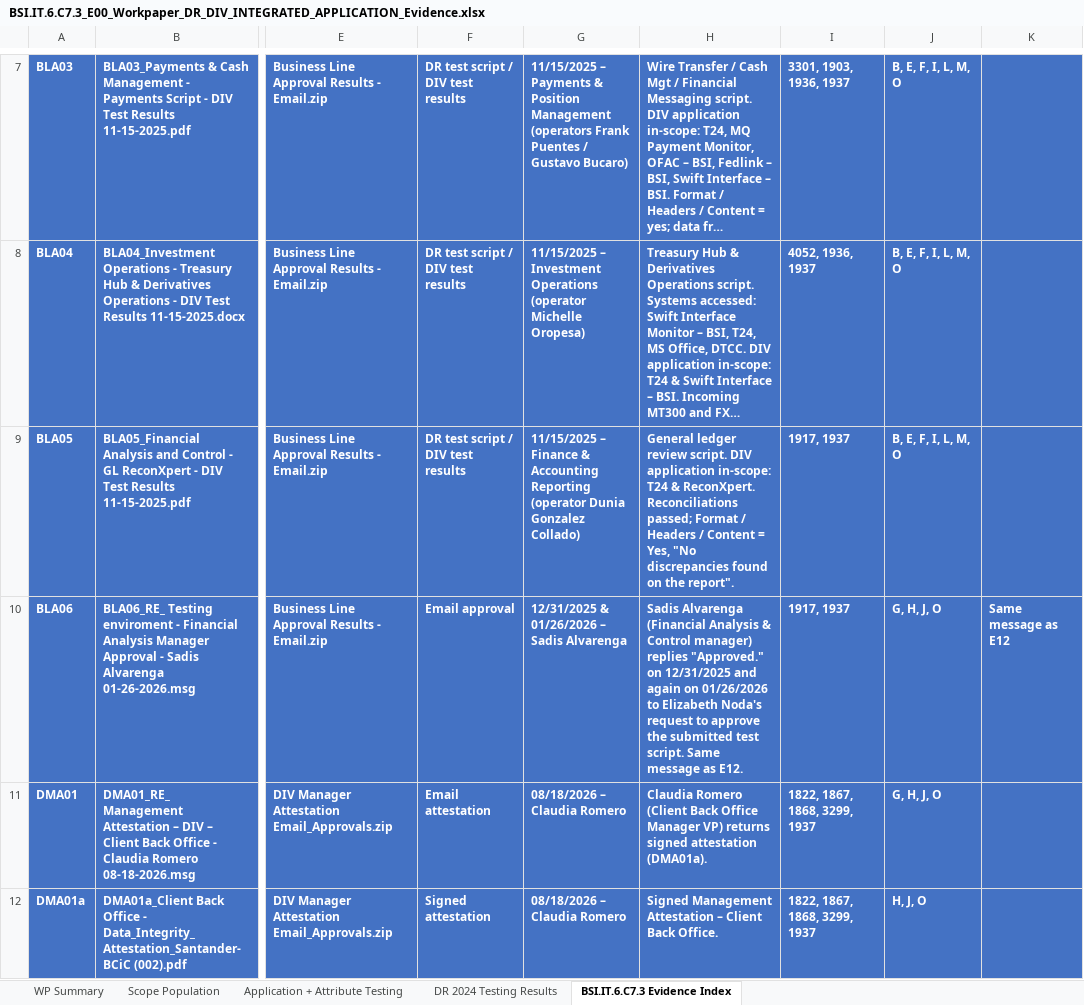
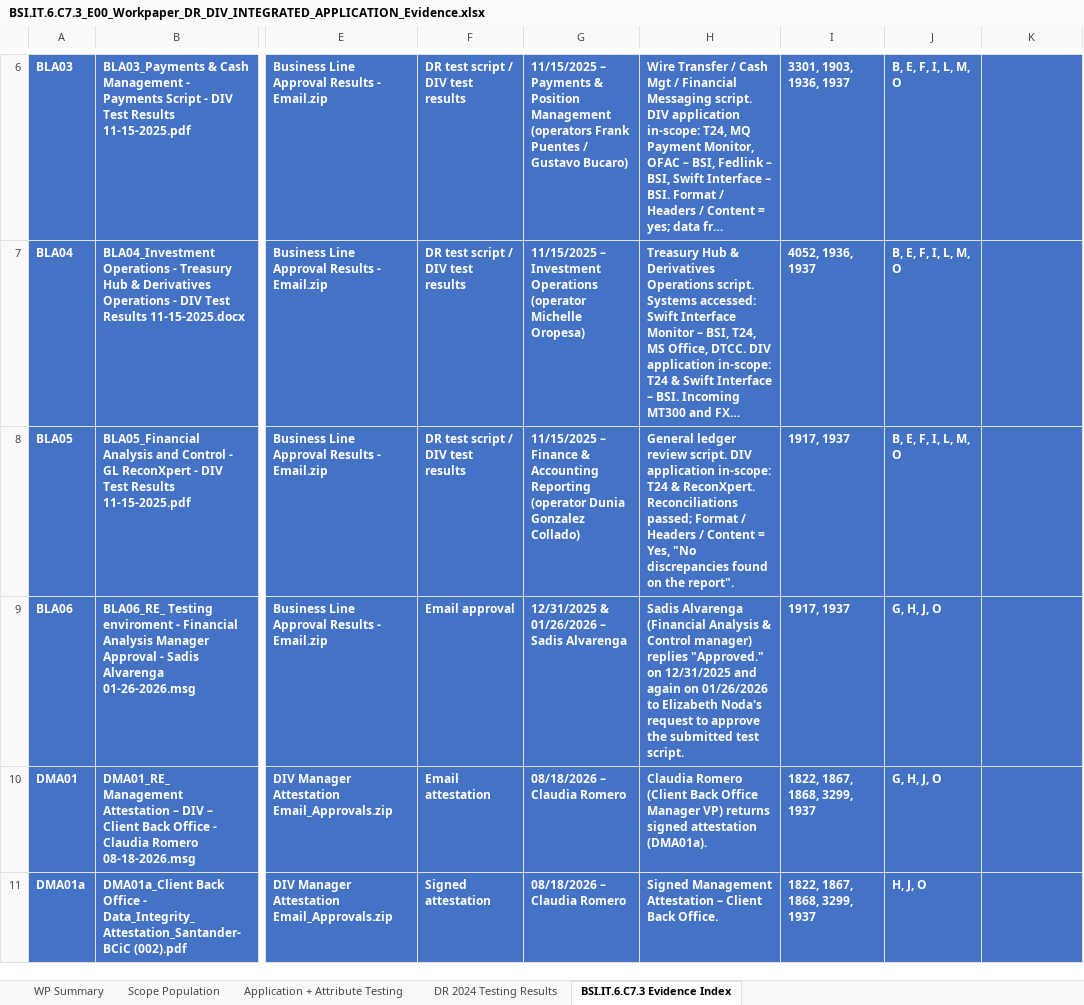
Before and after one commit to edwardfive-prog/Control-Testing-, an Excel workbook: BSI.IT.6.C7.3-Evidences/BSI.IT.6.C7.3_E00_Workpaper_DR_DIV_INTEGRATED_APPLICATION_Evidence.xlsx, sheet BSI.IT.6.C7.3 Evidence Index, drawn as a sheet; only a part is shown, gaps mark what is left out; long unchanged cells end in …; values as stored, in another font and other column widths than the file's, no borders; addresses are those after the commit; the diff covers the shown part only; the diff names each change by its address in the sheet, - before the commit and + after, or states it on an @@ line.

```diff
--- a/BSI.IT.6.C7.3-Evidences/BSI.IT.6.C7.3_E00_Workpaper_DR_DIV_INTEGRATED_APPLICATION_Evidence.xlsx (sheet BSI.IT.6.C7.3 Evidence Index)
+++ b/BSI.IT.6.C7.3-Evidences/BSI.IT.6.C7.3_E00_Workpaper_DR_DIV_INTEGRATED_APPLICATION_Evidence.xlsx (sheet BSI.IT.6.C7.3 Evidence Index)
-H9: …test script. Same message as E12.
+H9: …test script.
-K9: Same message as E12
+K9: (empty)
```
Also changed, not shown: 15 added rows, 12 removed rows and 25 edited cells elsewhere in this sheet, sheet Application + Attribute Testing, sheet WP Summary, hidden cells, 14 other files.
